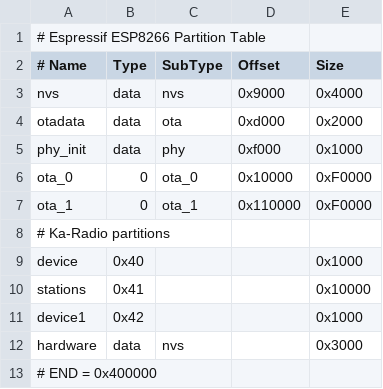
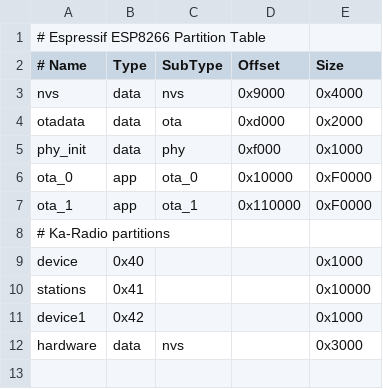
Before and after one commit to h1aji/Ka-Radio, a CSV file: partitions.csv, drawn as a sheet; the diff names each change by its address in the sheet, - before the commit and + after, or states it on an @@ line.

Commit message:
Updated partitions.csv

```diff
--- a/partitions.csv
+++ b/partitions.csv
-B6:B7 (Type): 0
+B6:B7 (Type): app
-row 13: # END = 0x400000
```
Also changed, not shown: 2 other files.
